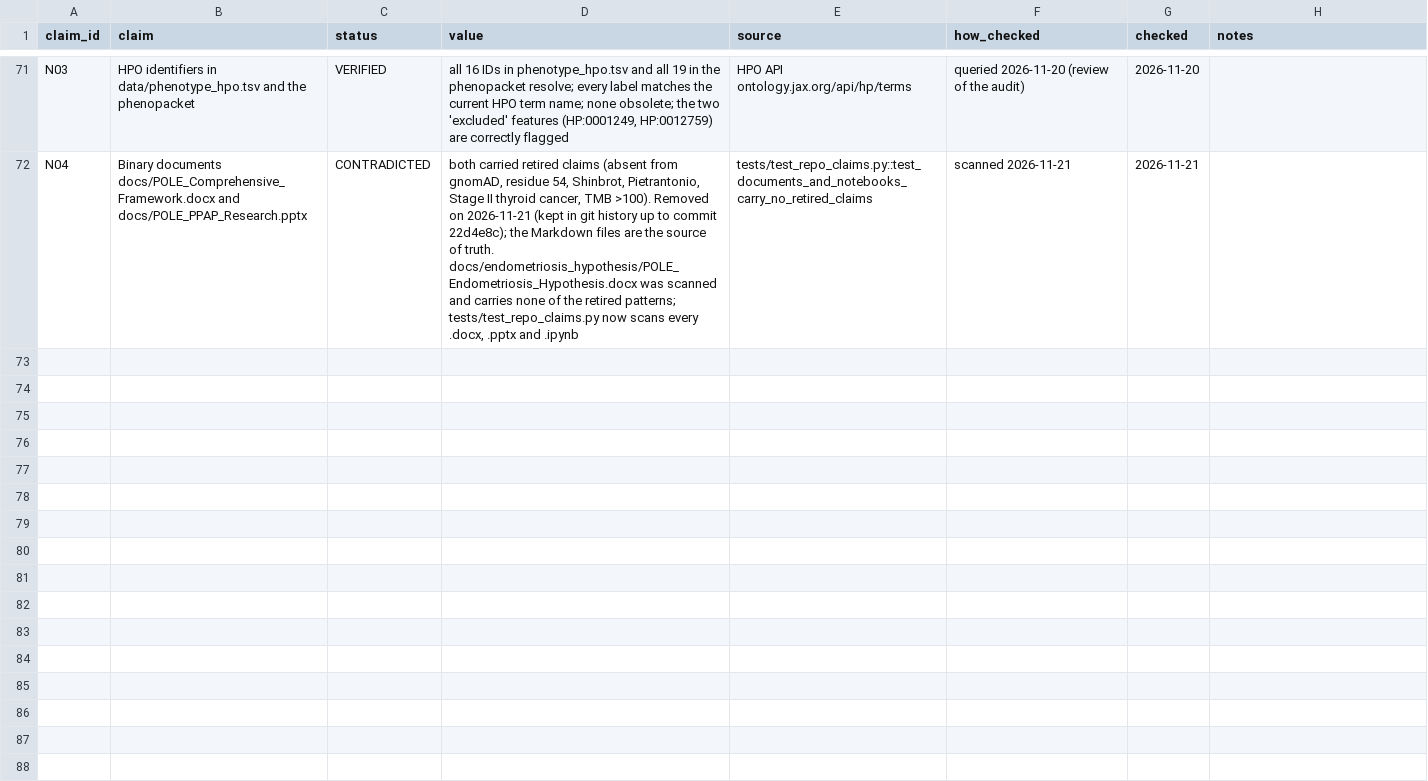
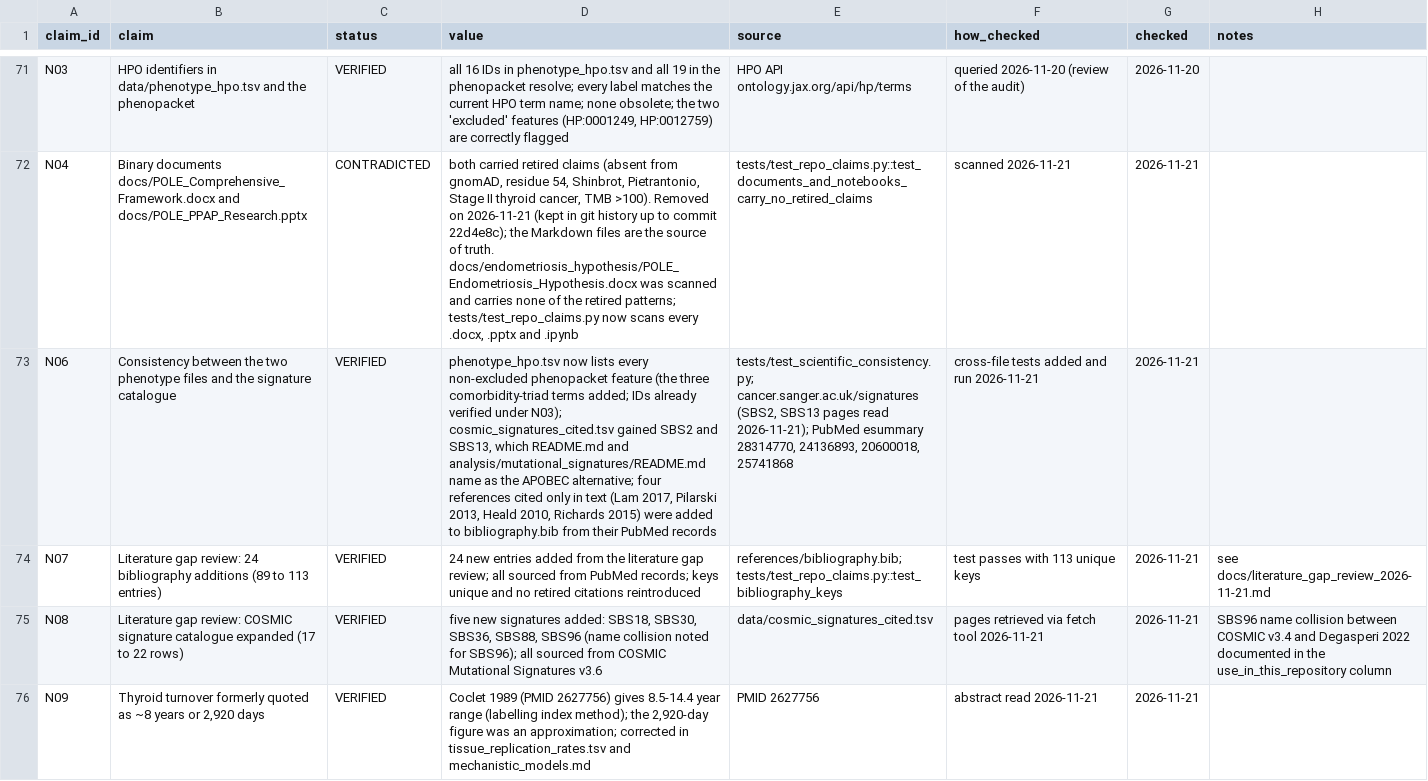
Before and after one commit to Bloomed-Health/POLE-Frameshift, a TSV file: data/claims_ledger.tsv, drawn as a sheet; only a part is shown, gaps mark what is left out; the diff covers the shown part only; the diff names each change by its address in the sheet, - before the commit and + after, or states it on an @@ line.

```diff
--- a/data/claims_ledger.tsv
+++ b/data/claims_ledger.tsv
+row 73: N06 | Consistency between the two phenotype files and the signature catalogue | VERIFIED | phenotype_hpo.tsv now lists every non-excluded phenopacket feature (the three comorbidity-triad terms added; IDs already verified under N03); cosmic_signatures_cited.tsv gained SBS2 and SBS13, which README.md and analysis/mutational_signatures/README.md name as the APOBEC alternative; four references cited only in text (Lam 2017, Pilarski 2013, Heald 2010, Richards 2015) were added to bibliography.bib from their PubMed records | tests/test_scientific_consistency.py; cancer.sanger.ac.uk/signatures (SBS2, SBS13 pages read 2026-11-21); PubMed esummary 28314770, 24136893, 20600018, 25741868 | cross-file tests added and run 2026-11-21 | 2026-11-21
+row 74: N07 | Literature gap review: 24 bibliography additions (89 to 113 entries) | VERIFIED | 24 new entries added from the literature gap review; all sourced from PubMed records; keys unique and no retired citations reintroduced | references/bibliography.bib; tests/test_repo_claims.py::test_bibliography_keys | test passes with 113 unique keys | 2026-11-21 | see docs/literature_gap_review_2026-11-21.md
+row 75: N08 | Literature gap review: COSMIC signature catalogue expanded (17 to 22 rows) | VERIFIED | five new signatures added: SBS18, SBS30, SBS36, SBS88, SBS96 (name collision noted for SBS96); all sourced from COSMIC Mutational Signatures v3.6 | data/cosmic_signatures_cited.tsv | pages retrieved via fetch tool 2026-11-21 | 2026-11-21 | SBS96 name collision between COSMIC v3.4 and Degasperi 2022 documented in the use_in_this_repository column
+row 76: N09 | Thyroid turnover formerly quoted as ~8 years or 2,920 days | VERIFIED | Coclet 1989 (PMID 2627756) gives 8.5-14.4 year range (labelling index method); the 2,920-day figure was an approximation; corrected in tissue_replication_rates.tsv and mechanistic_models.md | PMID 2627756 | abstract read 2026-11-21 | 2026-11-21
```
Also changed, not shown: 3 added rows and 8 edited cells elsewhere in this file, data/cosmic_signatures_cited.tsv, data/phenotype_hpo.tsv, 54 other files.
